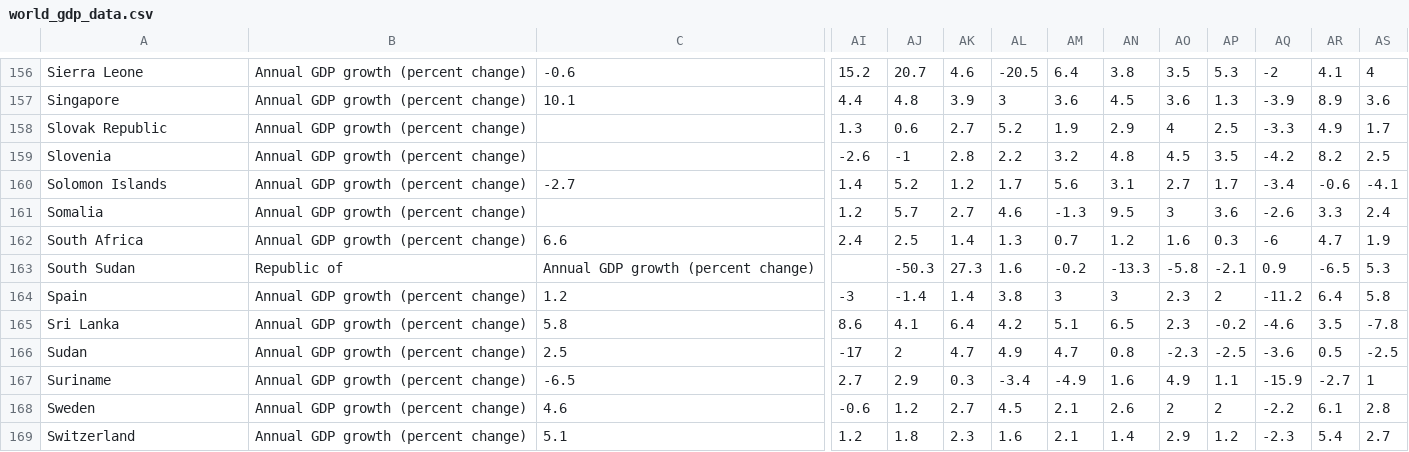
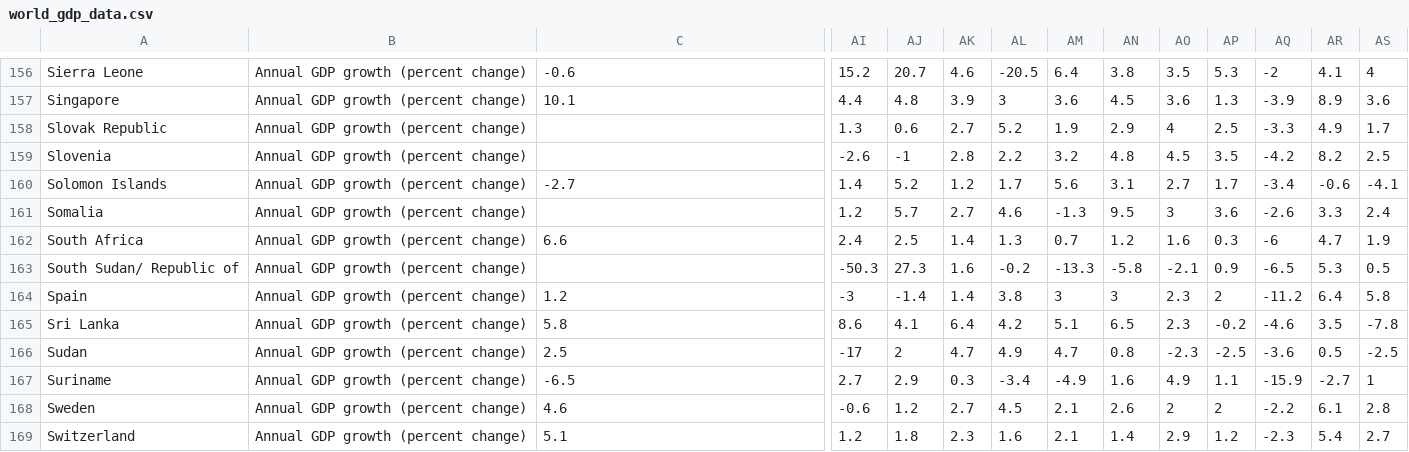
Before and after one commit to 20Artee/practice, a CSV file: data/world_gdp_data.csv, drawn as a sheet; only a part is shown, gaps mark what is left out; removed rows and columns are numbered as before the commit, all else as after; rows hold the shown columns only; the diff names each change by its address in the sheet, - before the commit and + after, or states it on an @@ line.

Commit message:
GDP

```diff
--- a/data/world_gdp_data.csv
+++ b/data/world_gdp_data.csv
-row 163: South Sudan | Republic of | Annual GDP growth (percent change) |  | -50.3 | 27.3 | 1.6 | -0.2 | -13.3 | -5.8 | -2.1 | 0.9 | -6.5 | 5.3
+row 163: South Sudan/ Republic of | Annual GDP growth (percent change) |  | -50.3 | 27.3 | 1.6 | -0.2 | -13.3 | -5.8 | -2.1 | 0.9 | -6.5 | 5.3 | 0.5
```
